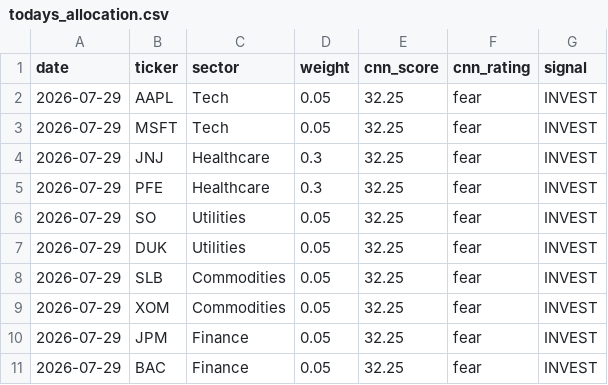
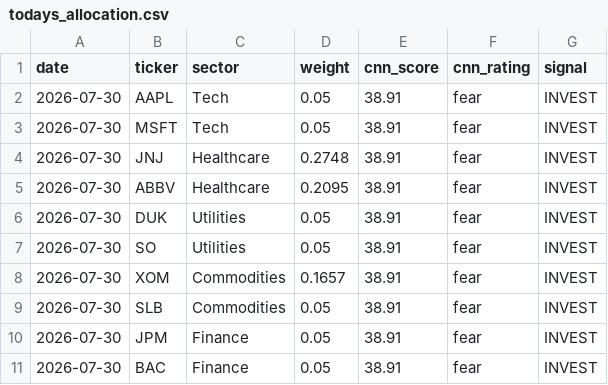
Before and after one commit to vkv23001/portfolio-optimization, a CSV file: outputs/todays_allocation.csv, drawn as a sheet.

```diff
--- a/outputs/todays_allocation.csv
+++ b/outputs/todays_allocation.csv
@@ -1,11 +1,11 @@
 date,ticker,sector,weight,cnn_score,cnn_rating,signal
-2026-07-29,AAPL,Tech,0.05,32.25,fear,INVEST
-2026-07-29,MSFT,Tech,0.05,32.25,fear,INVEST
-2026-07-29,JNJ,Healthcare,0.3,32.25,fear,INVEST
-2026-07-29,PFE,Healthcare,0.3,32.25,fear,INVEST
-2026-07-29,SO,Utilities,0.05,32.25,fear,INVEST
-2026-07-29,DUK,Utilities,0.05,32.25,fear,INVEST
-2026-07-29,SLB,Commodities,0.05,32.25,fear,INVEST
-2026-07-29,XOM,Commodities,0.05,32.25,fear,INVEST
-2026-07-29,JPM,Finance,0.05,32.25,fear,INVEST
-2026-07-29,BAC,Finance,0.05,32.25,fear,INVEST
+2026-07-30,AAPL,Tech,0.05,38.91,fear,INVEST
+2026-07-30,MSFT,Tech,0.05,38.91,fear,INVEST
+2026-07-30,JNJ,Healthcare,0.2748,38.91,fear,INVEST
+2026-07-30,ABBV,Healthcare,0.2095,38.91,fear,INVEST
+2026-07-30,DUK,Utilities,0.05,38.91,fear,INVEST
+2026-07-30,SO,Utilities,0.05,38.91,fear,INVEST
+2026-07-30,XOM,Commodities,0.1657,38.91,fear,INVEST
+2026-07-30,SLB,Commodities,0.05,38.91,fear,INVEST
+2026-07-30,JPM,Finance,0.05,38.91,fear,INVEST
+2026-07-30,BAC,Finance,0.05,38.91,fear,INVEST
```
Also changed, not shown: outputs/portfolio_values.csv, outputs/summary.csv, 5 other files.
